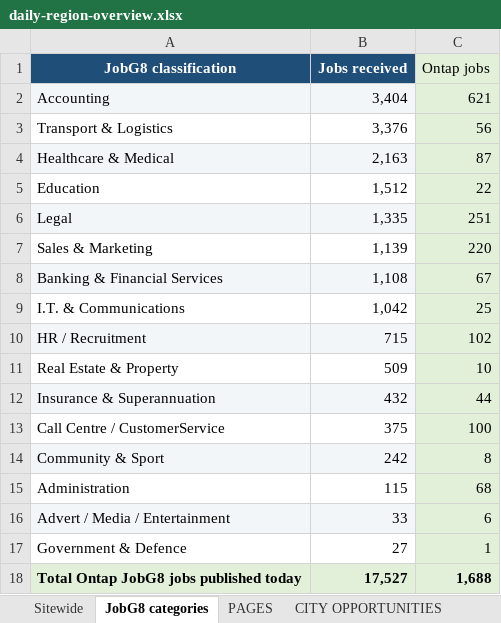
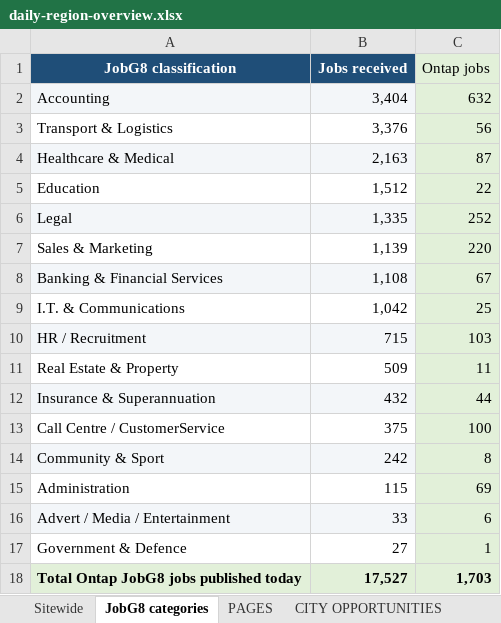
Before and after one commit to Jopa10/ontapjobsearch.com, an Excel workbook: pipeline/reports-daily/daily-region-overview.xlsx, sheet JobG8 categories, drawn as a sheet; values as stored, in another font and other column widths than the file's, no borders; the diff names each change by its address in the sheet, - before the commit and + after, or states it on an @@ line.

```diff
--- a/pipeline/reports-daily/daily-region-overview.xlsx (sheet JobG8 categories)
+++ b/pipeline/reports-daily/daily-region-overview.xlsx (sheet JobG8 categories)
-C2 (Ontap jobs): 621
+C2 (Ontap jobs): 632
-C6 (Ontap jobs): 251
+C6 (Ontap jobs): 252
-C10 (Ontap jobs): 102
+C10 (Ontap jobs): 103
-C11 (Ontap jobs): 10
+C11 (Ontap jobs): 11
-C15 (Ontap jobs): 68
+C15 (Ontap jobs): 69
-C18 (Ontap jobs): 1,688
+C18 (Ontap jobs): 1,703
```
Also changed, not shown: 1 other file.
